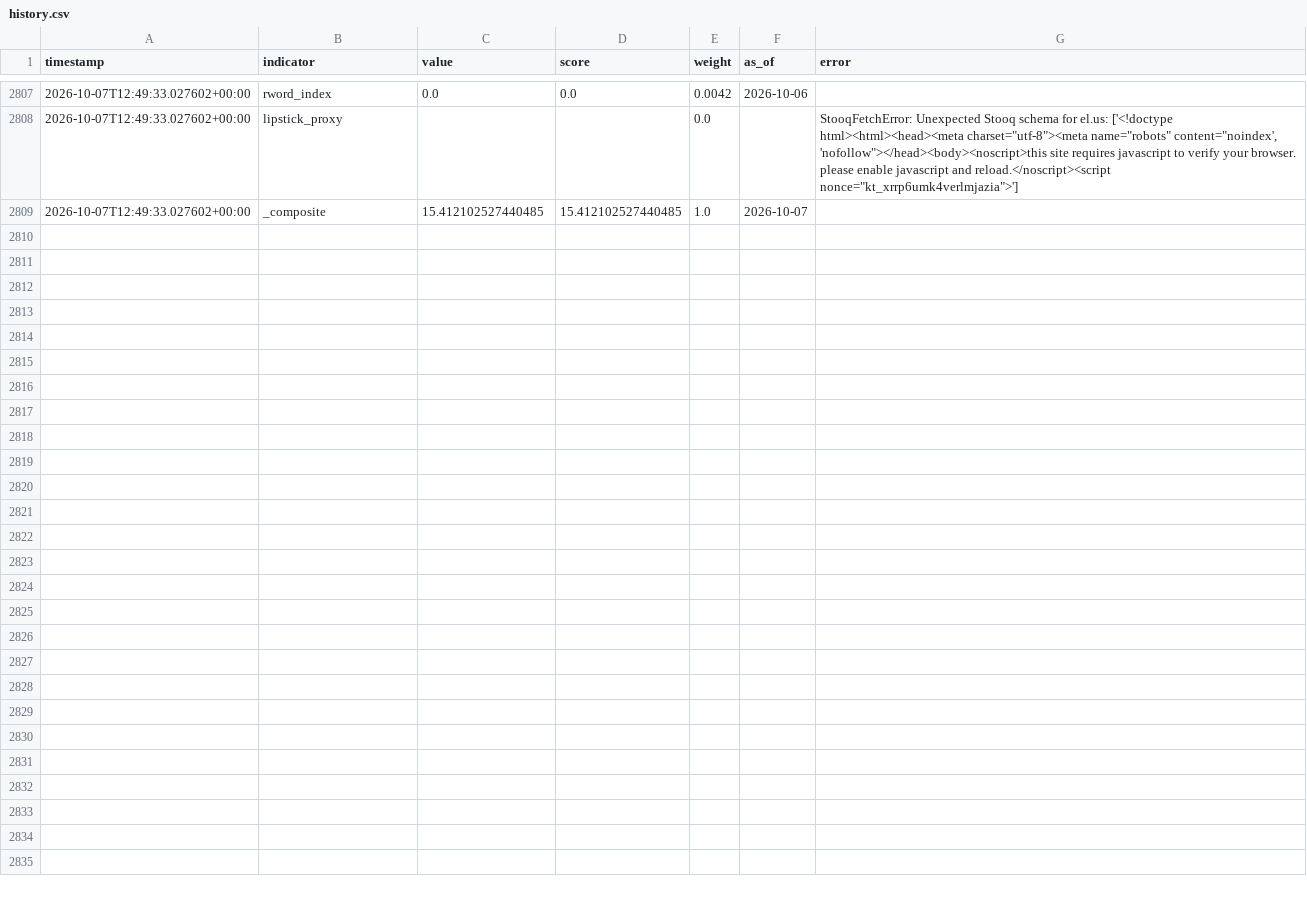
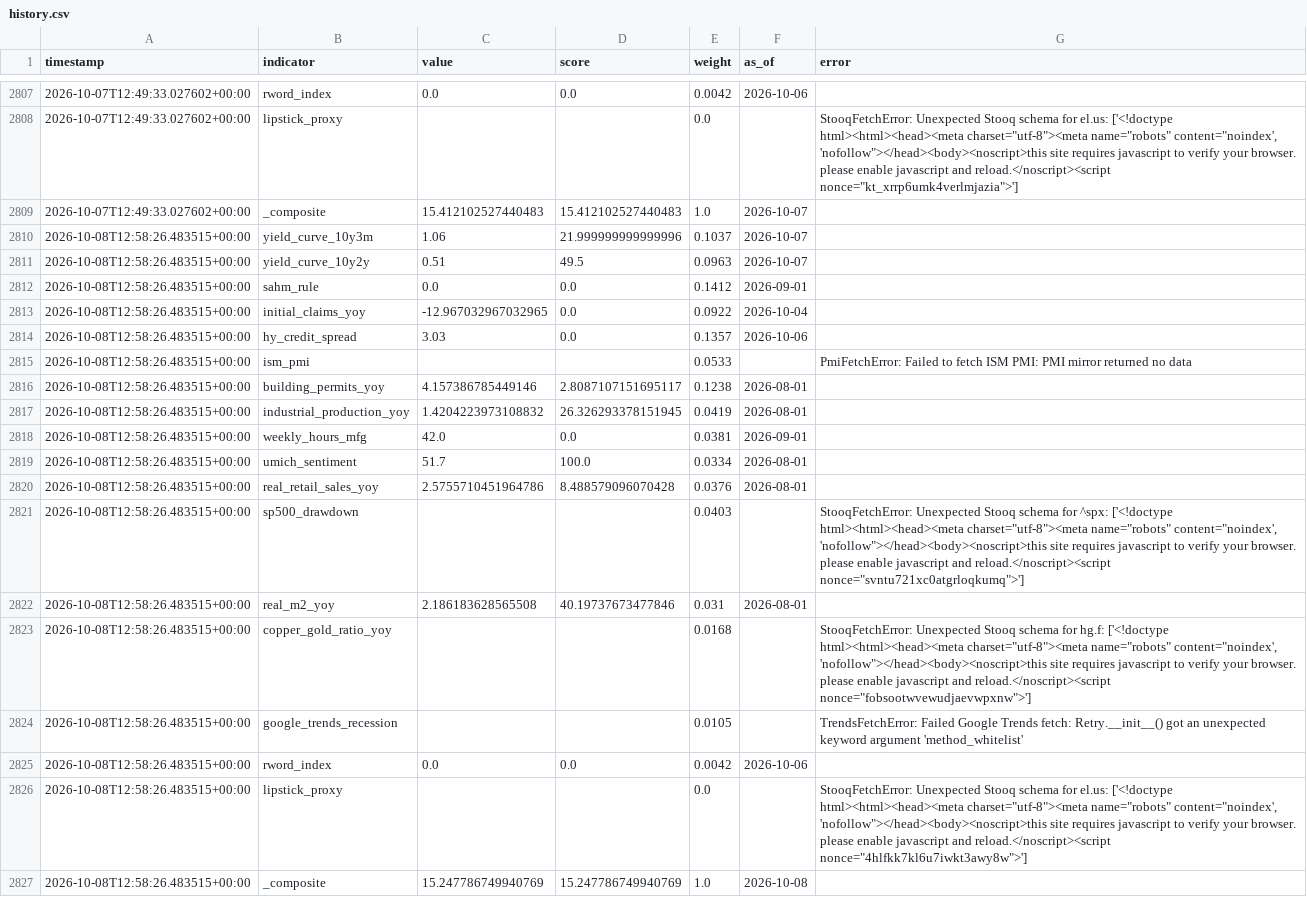
Before and after one commit to ipsitabasu/recession-indicator, a CSV file: data/history.csv, drawn as a sheet; only a part is shown, gaps mark what is left out; the diff covers the shown part only.

Commit message:
data: daily refresh

```diff
--- a/data/history.csv
+++ b/data/history.csv
@@ -2871,2 +2871,20 @@ timestamp,indicator,value,score,weight,as_of,error
 2026-10-07T12:49:33.027602+00:00,lipstick_proxy,,,0.0,,"StooqFetchError: Unexpected Stooq schema for el.us: ['<!doctype html><html><head><meta charset=""utf-8""><meta name=""robots"" content=""noindex', 'nofollow""></head><body><noscript>this site requires javascript to verify your browser. please enable javascript and reload.</noscript><script nonce=""kt_xrrp6umk4verlmjazia"">']"
-2026-10-07T12:49:33.027602+00:00,_composite,15.412102527440485,15.412102527440485,1.0,2026-10-07,
+2026-10-07T12:49:33.027602+00:00,_composite,15.412102527440483,15.412102527440483,1.0,2026-10-07,
+2026-10-08T12:58:26.483515+00:00,yield_curve_10y3m,1.06,21.999999999999996,0.1037,2026-10-07,
+2026-10-08T12:58:26.483515+00:00,yield_curve_10y2y,0.51,49.5,0.0963,2026-10-07,
+2026-10-08T12:58:26.483515+00:00,sahm_rule,0.0,0.0,0.1412,2026-09-01,
+2026-10-08T12:58:26.483515+00:00,initial_claims_yoy,-12.967032967032965,0.0,0.0922,2026-10-04,
+2026-10-08T12:58:26.483515+00:00,hy_credit_spread,3.03,0.0,0.1357,2026-10-06,
+2026-10-08T12:58:26.483515+00:00,ism_pmi,,,0.0533,,PmiFetchError: Failed to fetch ISM PMI: PMI mirror returned no data
+2026-10-08T12:58:26.483515+00:00,building_permits_yoy,4.157386785449146,2.8087107151695117,0.1238,2026-08-01,
+2026-10-08T12:58:26.483515+00:00,industrial_production_yoy,1.4204223973108832,26.326293378151945,0.0419,2026-08-01,
+2026-10-08T12:58:26.483515+00:00,weekly_hours_mfg,42.0,0.0,0.0381,2026-09-01,
+2026-10-08T12:58:26.483515+00:00,umich_sentiment,51.7,100.0,0.0334,2026-08-01,
+2026-10-08T12:58:26.483515+00:00,real_retail_sales_yoy,2.5755710451964786,8.488579096070428,0.0376,2026-08-01,
+2026-10-08T12:58:26.483515+00:00,sp500_drawdown,,,0.0403,,"StooqFetchError: Unexpected Stooq schema for ^spx: ['<!doctype html><html><head><meta charset=""utf-8""><meta name=""robots"" content=""noindex', 'nofollow""></head><body><noscript>this site requires javascript to verify your browser. please enable javascript and reload.</noscript><script nonce=""svntu721xc0atgrloqkumq"">']"
+2026-10-08T12:58:26.483515+00:00,real_m2_yoy,2.186183628565508,40.19737673477846,0.031,2026-08-01,
+2026-10-08T12:58:26.483515+00:00,copper_gold_ratio_yoy,,,0.0168,,"StooqFetchError: Unexpected Stooq schema for hg.f: ['<!doctype html><html><head><meta charset=""utf-8""><meta name=""robots"" content=""noindex', 'nofollow""></head><body><noscript>this site requires javascript to verify your browser. please enable javascript and reload.</noscript><script nonce=""fobsootwvewudjaevwpxnw"">']"
+2026-10-08T12:58:26.483515+00:00,google_trends_recession,,,0.0105,,TrendsFetchError: Failed Google Trends fetch: Retry.__init__() got an unexpected keyword argument 'method_whitelist'
+2026-10-08T12:58:26.483515+00:00,rword_index,0.0,0.0,0.0042,2026-10-06,
+2026-10-08T12:58:26.483515+00:00,lipstick_proxy,,,0.0,,"StooqFetchError: Unexpected Stooq schema for el.us: ['<!doctype html><html><head><meta charset=""utf-8""><meta name=""robots"" content=""noindex', 'nofollow""></head><body><noscript>this site requires javascript to verify your browser. please enable javascript and reload.</noscript><script nonce=""4hlfkk7kl6u7iwkt3awy8w"">']"
+2026-10-08T12:58:26.483515+00:00,_composite,15.247786749940769,15.247786749940769,1.0,2026-10-08,
```
Also changed, not shown: 3 edited cells elsewhere in this file, 1 other file.
